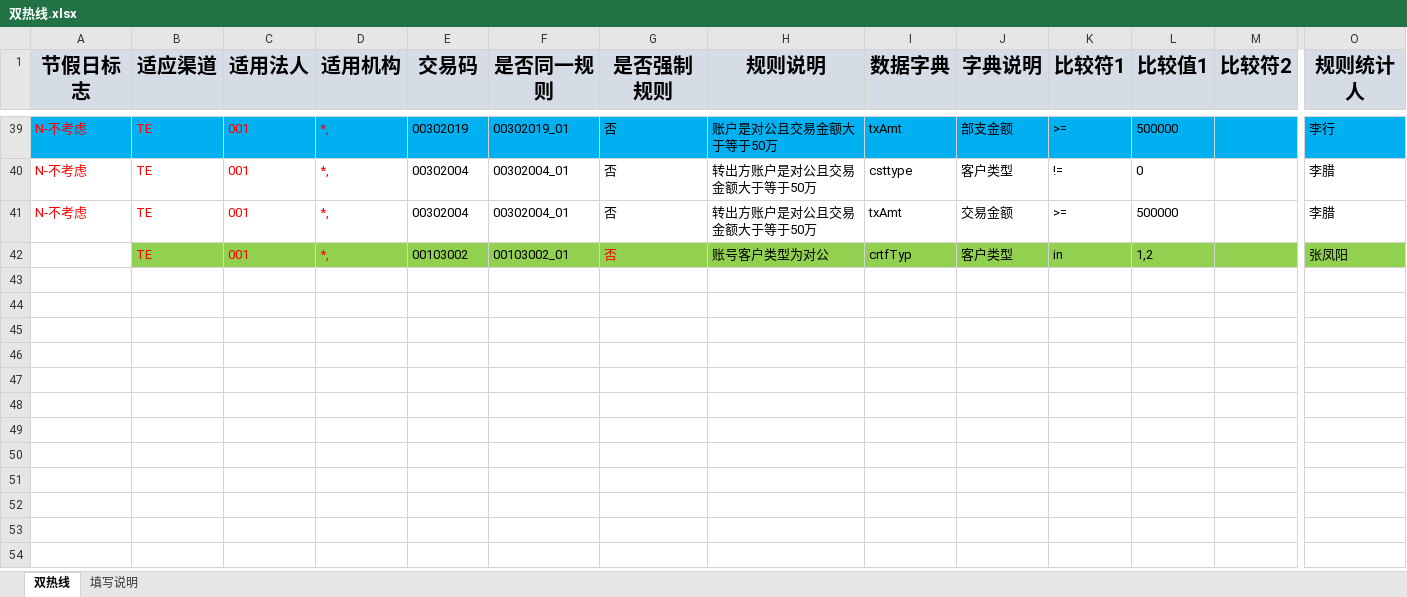
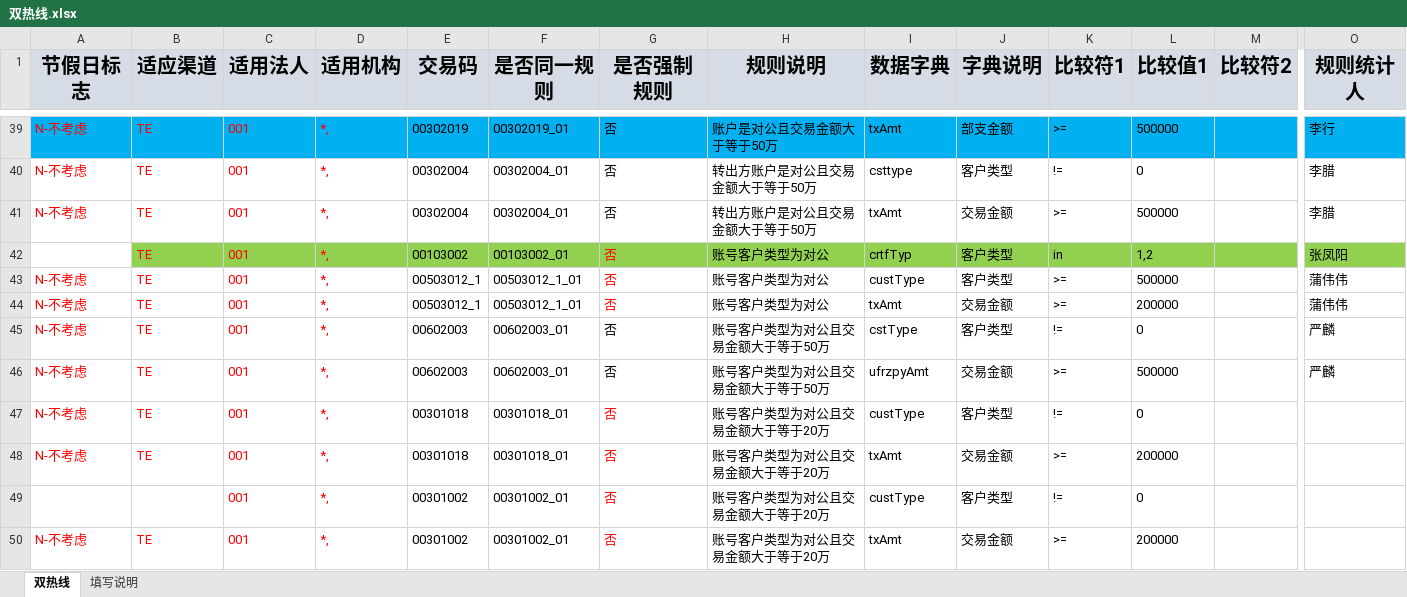
Before and after one commit to somebody2012/node-excel, an Excel workbook: src/doubleLine/双热线.xlsx, sheet 双热线, drawn as a sheet; only a part is shown, gaps mark what is left out; values as stored, in another font and other column widths than the file's, no borders; rows hold the shown columns only; the diff covers the shown part only; the diff names each change by its address in the sheet, - before the commit and + after, or states it on an @@ line.

```diff
--- a/src/doubleLine/双热线.xlsx (sheet 双热线)
+++ b/src/doubleLine/双热线.xlsx (sheet 双热线)
+row 43: N-不考虑 | TE | 001 | *, | 00503012_1 | 00503012_1_01 | 否 | 账号客户类型为对公 | custType | 客户类型 | >= | 500000 |  | 蒲伟伟
+row 44: N-不考虑 | TE | 001 | *, | 00503012_1 | 00503012_1_01 | 否 | 账号客户类型为对公 | txAmt | 交易金额 | >= | 200000 |  | 蒲伟伟
+row 45: N-不考虑 | TE | 001 | *, | 00602003 | 00602003_01 | 否 | 账号客户类型为对公且交易金额大于等于50万 | cstType | 客户类型 | != | 0 |  | 严麟
+row 46: N-不考虑 | TE | 001 | *, | 00602003 | 00602003_01 | 否 | 账号客户类型为对公且交易金额大于等于50万 | ufrzpyAmt | 交易金额 | >= | 500000 |  | 严麟
+row 47: N-不考虑 | TE | 001 | *, | 00301018 | 00301018_01 | 否 | 账号客户类型为对公且交易金额大于等于20万 | custType | 客户类型 | != | 0
+row 48: N-不考虑 | TE | 001 | *, | 00301018 | 00301018_01 | 否 | 账号客户类型为对公且交易金额大于等于20万 | txAmt | 交易金额 | >= | 200000
+row 49:  |  | 001 | *, | 00301002 | 00301002_01 | 否 | 账号客户类型为对公且交易金额大于等于20万 | custType | 客户类型 | != | 0
+row 50: N-不考虑 | TE | 001 | *, | 00301002 | 00301002_01 | 否 | 账号客户类型为对公且交易金额大于等于20万 | txAmt | 交易金额 | >= | 200000
```
Also changed, not shown: 9 added rows and 1 removed row elsewhere in this sheet, src/auth/授权规则收集表汇总1.0.xlsx, src/customerInput/客户信息录入.xlsx, 38 other files.
